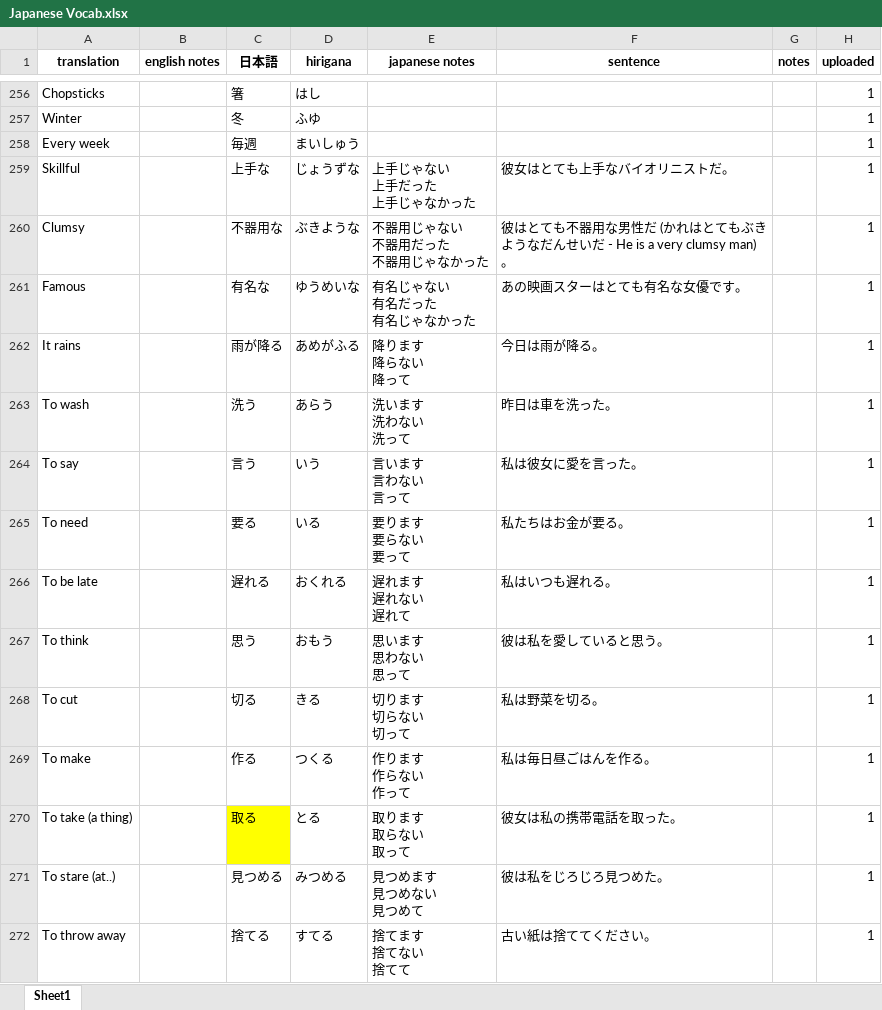
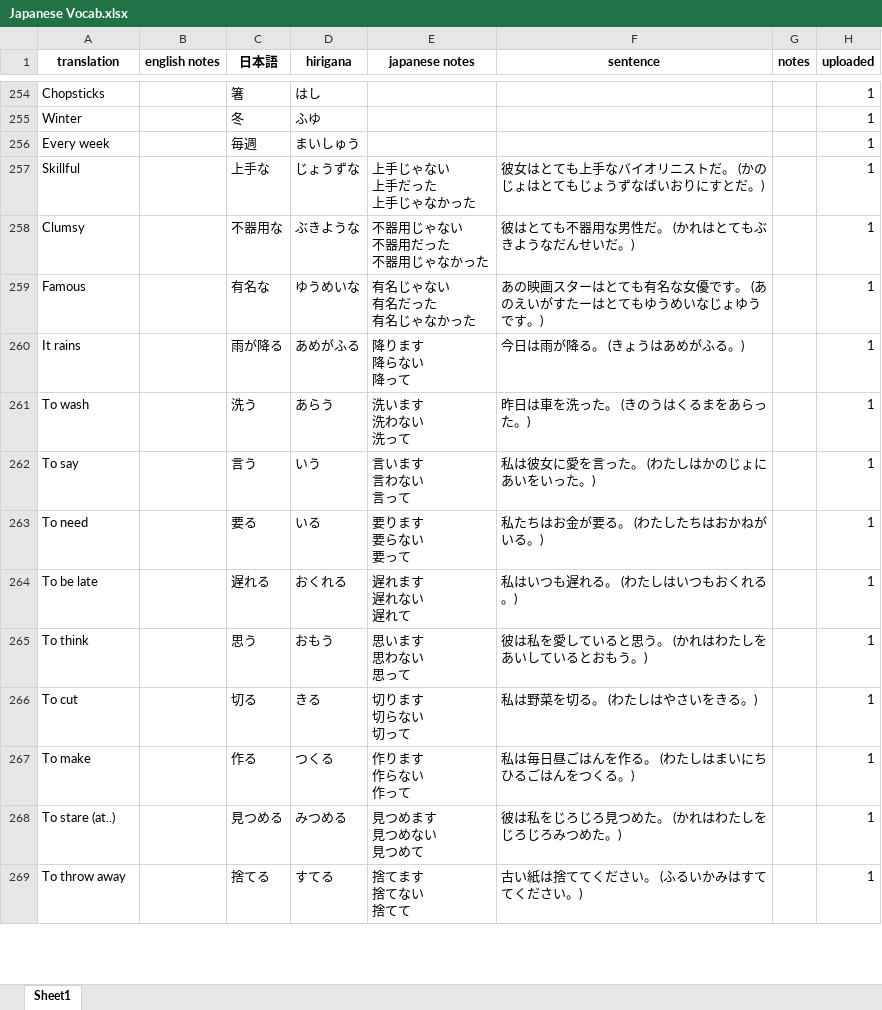
Before and after one commit to jokulamoko/anki-cards, an Excel workbook: data/Japanese Vocab.xlsx, sheet Sheet1, drawn as a sheet; only a part is shown, gaps mark what is left out; values as stored, in another font and other column widths than the file's, no borders; removed rows and columns are numbered as before the commit, all else as after; ↵ is a line break in a cell; the diff covers the shown part only; the diff names each change by its address in the sheet, - before the commit and + after, or states it on an @@ line.

```diff
--- a/data/Japanese Vocab.xlsx (sheet Sheet1)
+++ b/data/Japanese Vocab.xlsx (sheet Sheet1)
-F257 (sentence): 彼女はとても上手なバイオリニストだ。
+F257 (sentence): 彼女はとても上手なバイオリニストだ。 (かのじょはとてもじょうずなばいおりにすとだ。)
-F258 (sentence): …な男性だ (かれはとてもぶきようなだんせいだ - He is a very clumsy man)。
+F258 (sentence): …な男性だ。 (かれはとてもぶきようなだんせいだ。)
-F259 (sentence): あの映画スターはとても有名な女優です。
+F259 (sentence): あの映画スターはとても有名な女優です。 (あのえいがすたーはとてもゆうめいなじょゆうです。)
-F260 (sentence): 今日は雨が降る。
+F260 (sentence): 今日は雨が降る。 (きょうはあめがふる。)
-F261 (sentence): 昨日は車を洗った。
+F261 (sentence): 昨日は車を洗った。 (きのうはくるまをあらった。)
-F262 (sentence): 私は彼女に愛を言った。
+F262 (sentence): 私は彼女に愛を言った。 (わたしはかのじょにあいをいった。)
-F263 (sentence): 私たちはお金が要る。
+F263 (sentence): 私たちはお金が要る。 (わたしたちはおかねがいる。)
-F264 (sentence): 私はいつも遅れる。
+F264 (sentence): 私はいつも遅れる。 (わたしはいつもおくれる。)
-F265 (sentence): 彼は私を愛していると思う。
+F265 (sentence): 彼は私を愛していると思う。 (かれはわたしをあいしているとおもう。)
-F266 (sentence): 私は野菜を切る。
+F266 (sentence): 私は野菜を切る。 (わたしはやさいをきる。)
-F267 (sentence): 私は毎日昼ごはんを作る。
+F267 (sentence): 私は毎日昼ごはんを作る。 (わたしはまいにちひるごはんをつくる。)
-row 270: To take (a thing) |  | 取る | とる | 取ります ↵ 取らない ↵ 取って | 彼女は私の携帯電話を取った。 |  | 1
-F268 (sentence): 彼は私をじろじろ見つめた。
+F268 (sentence): 彼は私をじろじろ見つめた。 (かれはわたしをじろじろみつめた。)
-F269 (sentence): 古い紙は捨ててください。
+F269 (sentence): 古い紙は捨ててください。 (ふるいかみはすててください。)
```
Also changed, not shown: 4 added rows, 4 removed rows, 67 edited cells and cell formats elsewhere in this sheet, 6 other files.
